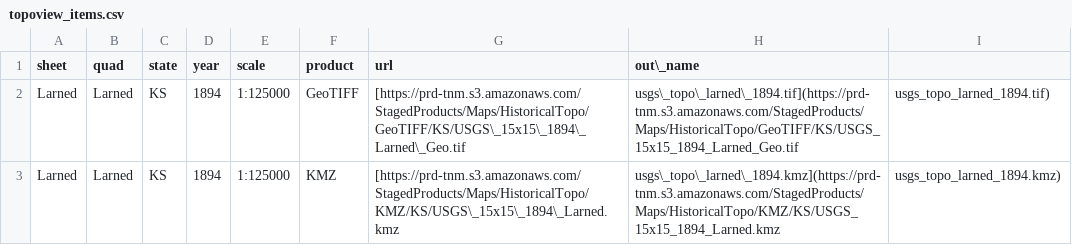
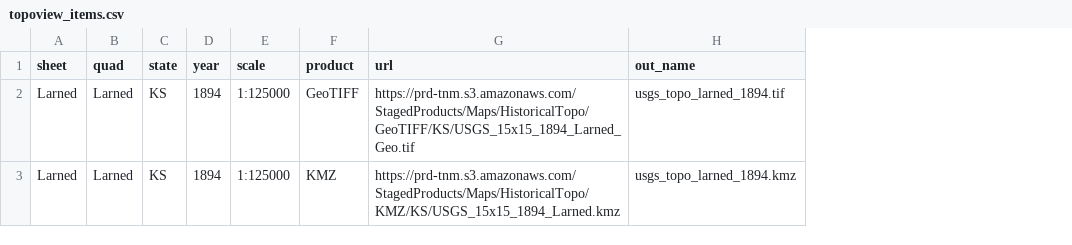
Before and after one commit to bartytime4life/Kansas-Frontier-Matrix, a CSV file: data/topoview_items.csv, drawn as a sheet; removed rows and columns are numbered as before the commit, all else as after; the diff names each change by its address in the sheet, - before the commit and + after, or states it on an @@ line.

Commit message:
Fix CSV formatting by removing markdown links

```diff
--- a/data/topoview_items.csv
+++ b/data/topoview_items.csv
-column H (out\_name), rows 2-3: usgs\_topo\_larned\_1894.tif](https://prd-tnm.s3.amazonaws.com/StagedProducts/Maps/HistoricalTopo/GeoTIFF/KS/USGS_15x15_1894_Larned_Geo.tif | usgs\_topo\_larned\_1894.kmz](https://prd-tnm.s3.amazonaws.com/StagedProducts/Maps/HistoricalTopo/KMZ/KS/USGS_15x15_1894_Larned.kmz
-column I, rows 2-3: usgs_topo_larned_1894.tif) | usgs_topo_larned_1894.kmz)
+column H (out_name), rows 2-3: usgs_topo_larned_1894.tif | usgs_topo_larned_1894.kmz
-G2 (url): [https://prd-tnm.s3.amazonaws.com/StagedProducts/Maps/HistoricalTopo/GeoTIFF/KS/USGS\_15x15\_1894\_Larned\_Geo.tif
+G2 (url): https://prd-tnm.s3.amazonaws.com/StagedProducts/Maps/HistoricalTopo/GeoTIFF/KS/USGS_15x15_1894_Larned_Geo.tif
-G3 (url): [https://prd-tnm.s3.amazonaws.com/StagedProducts/Maps/HistoricalTopo/KMZ/KS/USGS\_15x15\_1894\_Larned.kmz
+G3 (url): https://prd-tnm.s3.amazonaws.com/StagedProducts/Maps/HistoricalTopo/KMZ/KS/USGS_15x15_1894_Larned.kmz
```
